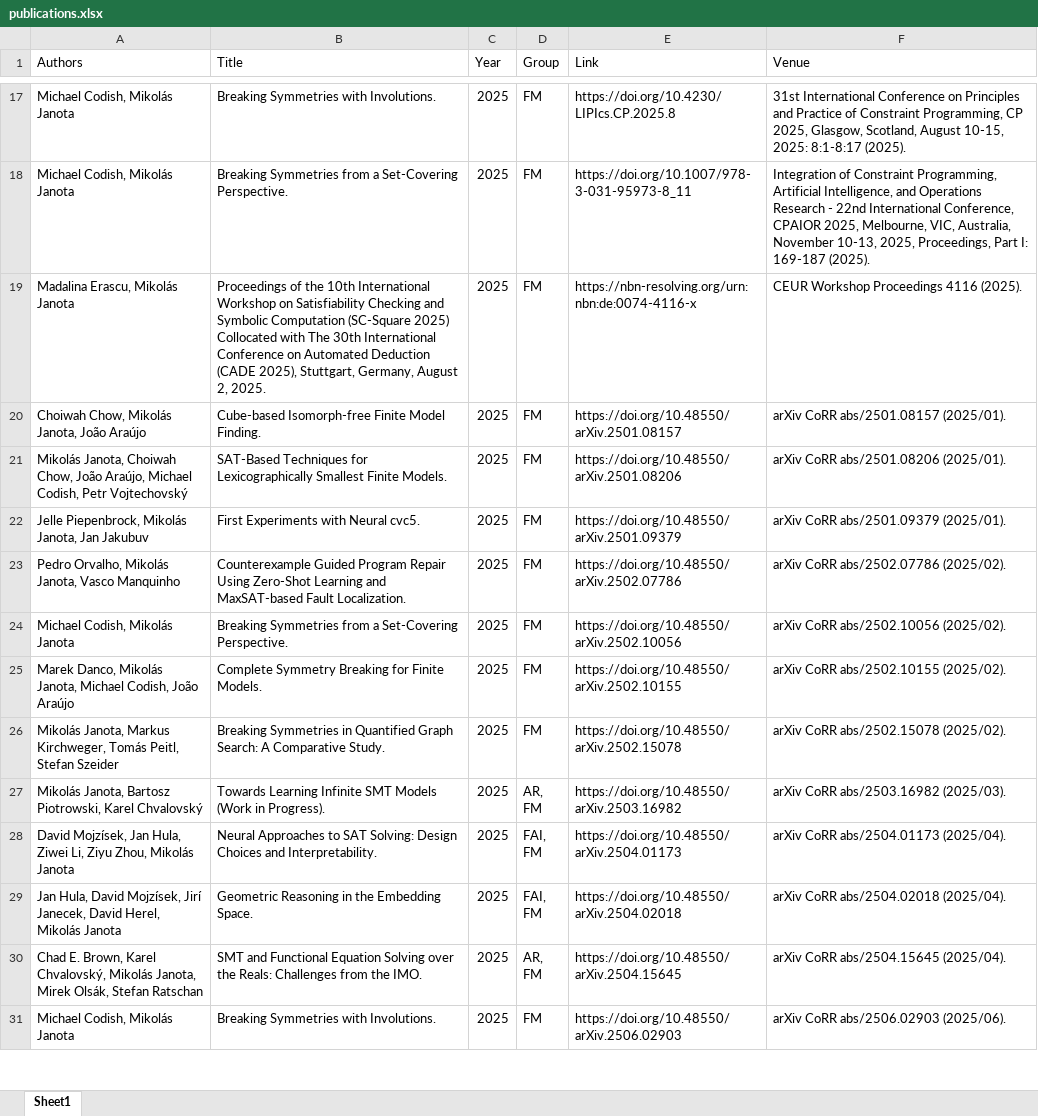
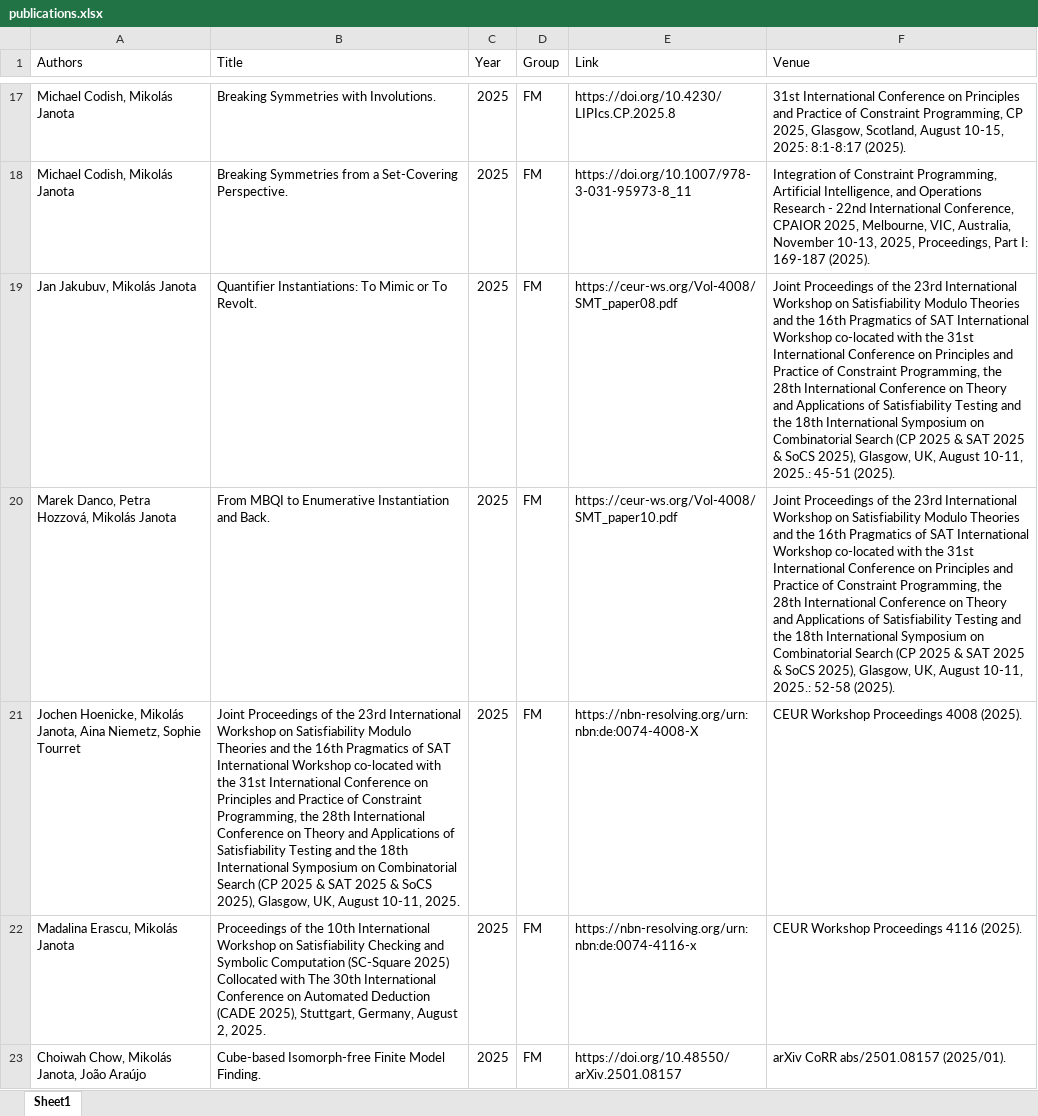
Before and after one commit to ai4reason/ai4reason.github.io, an Excel workbook: docs/download/publications.xlsx, sheet Sheet1, drawn as a sheet; only a part is shown, gaps mark what is left out; the shorter side is filled out with more unchanged rows; values as stored, in another font and other column widths than the file's, no borders; the diff names each change by its address in the sheet, - before the commit and + after, or states it on an @@ line.

```diff
--- a/docs/download/publications.xlsx (sheet Sheet1)
+++ b/docs/download/publications.xlsx (sheet Sheet1)
+row 19: Jan Jakubuv, Mikolás Janota | Quantifier Instantiations: To Mimic or To Revolt. | 2025 | FM | https://ceur-ws.org/Vol-4008/SMT_paper08.pdf | Joint Proceedings of the 23rd International Workshop on Satisfiability Modulo Theories and the 16th Pragmatics of SAT International Workshop co-located with the 31st International Conference on Principles and Practice of Constraint Programming, the 28th International Conference on Theory and Applications of Satisfiability Testing and the 18th International Symposium on Combinatorial Search (CP 2025 & SAT 2025 & SoCS 2025), Glasgow, UK, August 10-11, 2025.: 45-51 (2025).
+row 20: Marek Danco, Petra Hozzová, Mikolás Janota | From MBQI to Enumerative Instantiation and Back. | 2025 | FM | https://ceur-ws.org/Vol-4008/SMT_paper10.pdf | Joint Proceedings of the 23rd International Workshop on Satisfiability Modulo Theories and the 16th Pragmatics of SAT International Workshop co-located with the 31st International Conference on Principles and Practice of Constraint Programming, the 28th International Conference on Theory and Applications of Satisfiability Testing and the 18th International Symposium on Combinatorial Search (CP 2025 & SAT 2025 & SoCS 2025), Glasgow, UK, August 10-11, 2025.: 52-58 (2025).
+row 21: Jochen Hoenicke, Mikolás Janota, Aina Niemetz, Sophie Tourret | Joint Proceedings of the 23rd International Workshop on Satisfiability Modulo Theories and the 16th Pragmatics of SAT International Workshop co-located with the 31st International Conference on Principles and Practice of Constraint Programming, the 28th International Conference on Theory and Applications of Satisfiability Testing and the 18th International Symposium on Combinatorial Search (CP 2025 & SAT 2025 & SoCS 2025), Glasgow, UK, August 10-11, 2025. | 2025 | FM | https://nbn-resolving.org/urn:nbn:de:0074-4008-X | CEUR Workshop Proceedings 4008 (2025).
```
Also changed, not shown: 2 other files.
